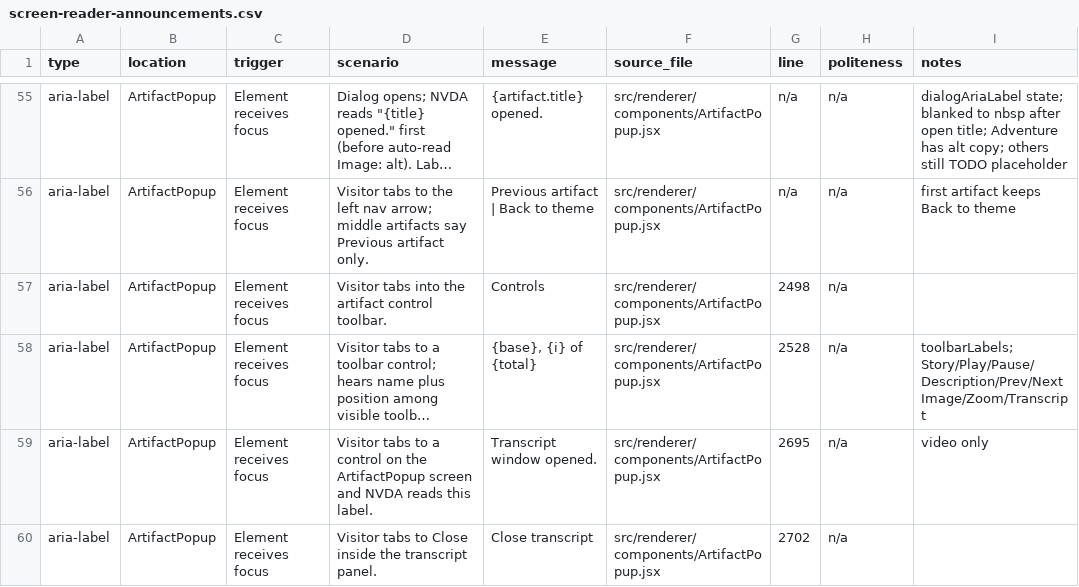
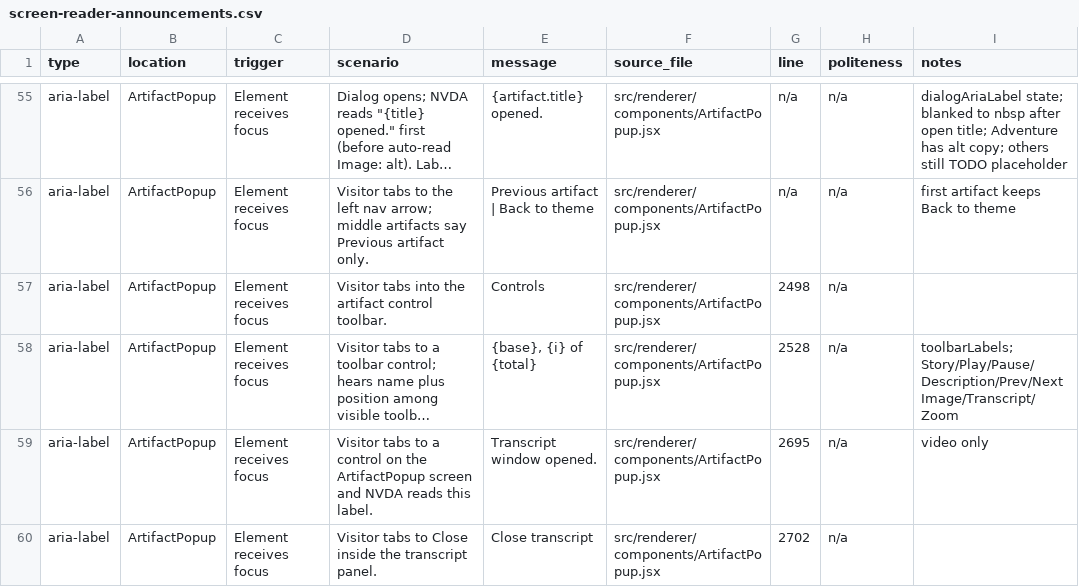
Before and after one commit to clrrs/HKA, a CSV file: docs/screen-reader-announcements.csv, drawn as a sheet; only a part is shown, gaps mark what is left out; long unchanged cells end in …; the diff names each change by its address in the sheet, - before the commit and + after, or states it on an @@ line.

Commit message:
fix: toolbar order

```diff
--- a/docs/screen-reader-announcements.csv
+++ b/docs/screen-reader-announcements.csv
-I58 (notes): toolbarLabels; Story/Play/Pause/Description/Prev/Next Image/Zoom/Transcript
+I58 (notes): toolbarLabels; Story/Play/Pause/Description/Prev/Next Image/Transcript/Zoom
```
Also changed, not shown: 1 other file.
